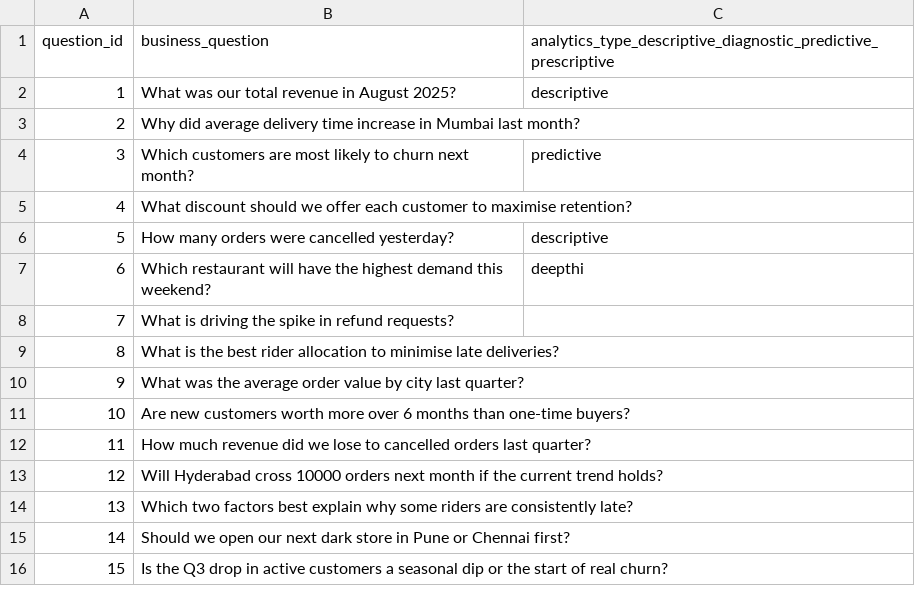
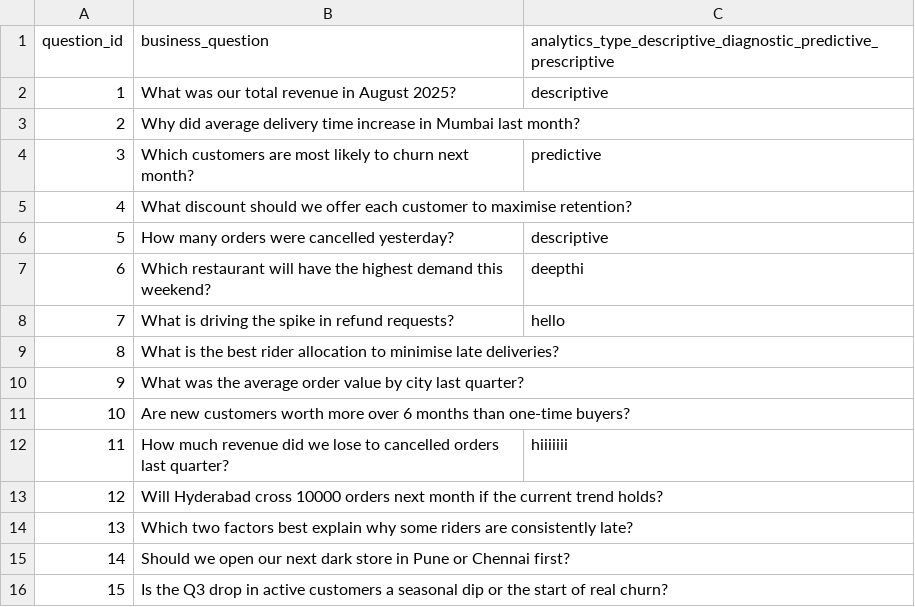
Before and after one commit to divyadurgam/student-repo, a CSV file: Day_02_Analytics_Types_and_Ethics/data/business_questions.csv, drawn as a sheet.

Commit message:
11th answer

```diff
--- a/Day_02_Analytics_Types_and_Ethics/data/business_questions.csv
+++ b/Day_02_Analytics_Types_and_Ethics/data/business_questions.csv
@@ -7,3 +7,3 @@ question_id,business_question,analytics_type_descriptive_diagnostic_predictive_p
 6,Which restaurant will have the highest demand this weekend?,deepthi
-7,What is driving the spike in refund requests?,
+7,What is driving the spike in refund requests?,hello
 8,What is the best rider allocation to minimise late deliveries?,
@@ -11,3 +11,3 @@ question_id,business_question,analytics_type_descriptive_diagnostic_predictive_p
 10,Are new customers worth more over 6 months than one-time buyers?,
-11,How much revenue did we lose to cancelled orders last quarter?,
+11,How much revenue did we lose to cancelled orders last quarter?,hiiiiiii
 12,Will Hyderabad cross 10000 orders next month if the current trend holds?,
```
